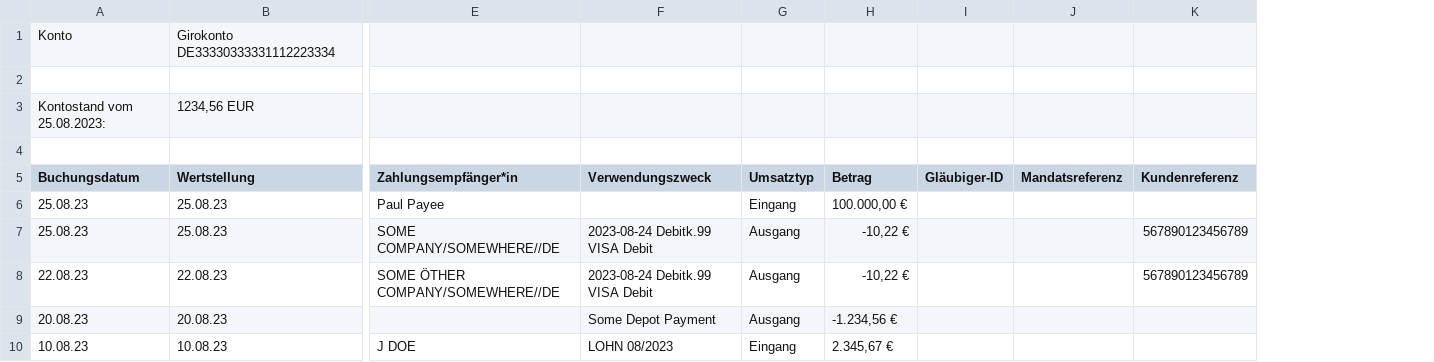
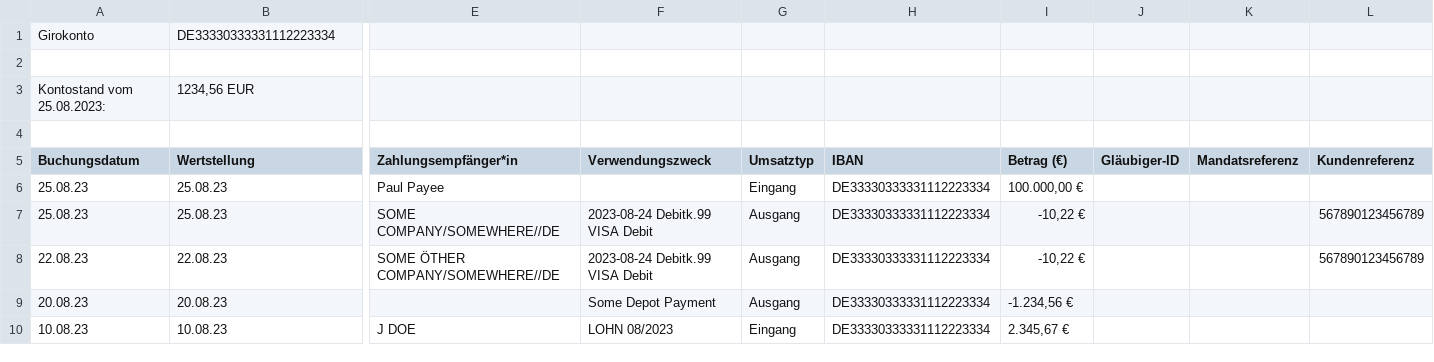
Before and after one commit to hamvocke/dkb2homebank, a CSV file: testfiles/giro.csv, drawn as a sheet; only a part is shown, gaps mark what is left out; removed rows and columns are numbered as before the commit, all else as after; rows hold the shown columns only; the diff names each change by its address in the sheet, - before the commit and + after, or states it on an @@ line.

Commit message:
fix tests

```diff
--- a/testfiles/giro.csv
+++ b/testfiles/giro.csv
+column H (IBAN), rows 6-10: all DE33330333331112223334
-row 1: Konto | Girokonto DE33330333331112223334
+row 1: Girokonto | DE33330333331112223334
-I5: Betrag
+I5: Betrag (€)
```
